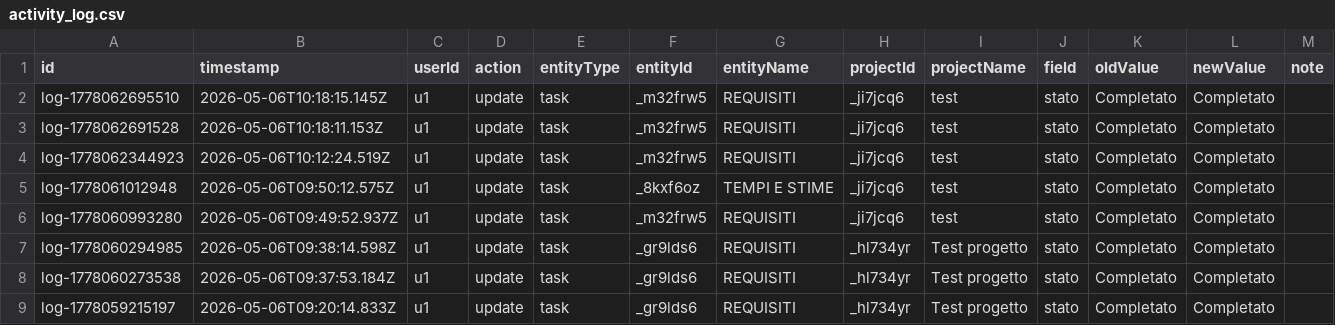
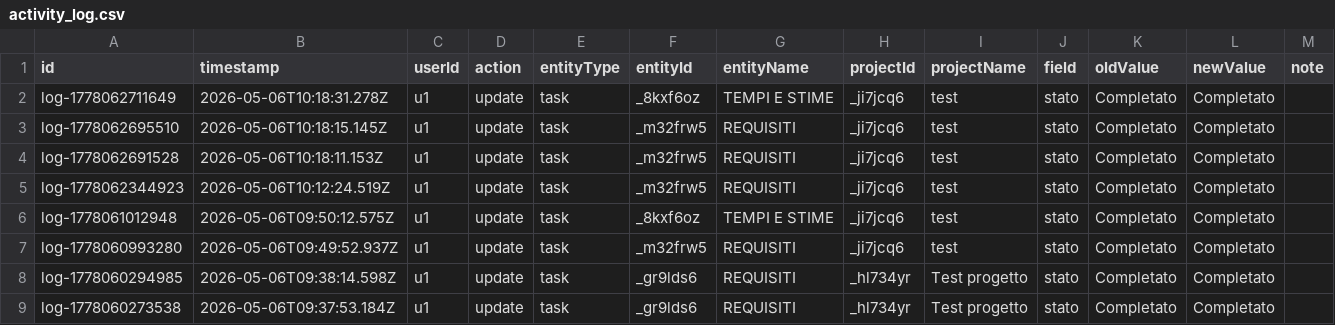
Before and after one commit to lodomenicobufi/luo-portfolio-access, a CSV file: data/activity_log.csv, drawn as a sheet; only a part is shown; the shorter side is filled out with more unchanged rows.

Commit message:
Activity log

```diff
--- a/data/activity_log.csv
+++ b/data/activity_log.csv
@@ -1,2 +1,3 @@
 id,timestamp,userId,action,entityType,entityId,entityName,projectId,projectName,field,oldValue,newValue,note
+log-1778062711649,2026-05-06T10:18:31.278Z,u1,update,task,_8kxf6oz,TEMPI E STIME,_ji7jcq6,test,stato,Completato,Completato,
 log-1778062695510,2026-05-06T10:18:15.145Z,u1,update,task,_m32frw5,REQUISITI,_ji7jcq6,test,stato,Completato,Completato,
```
